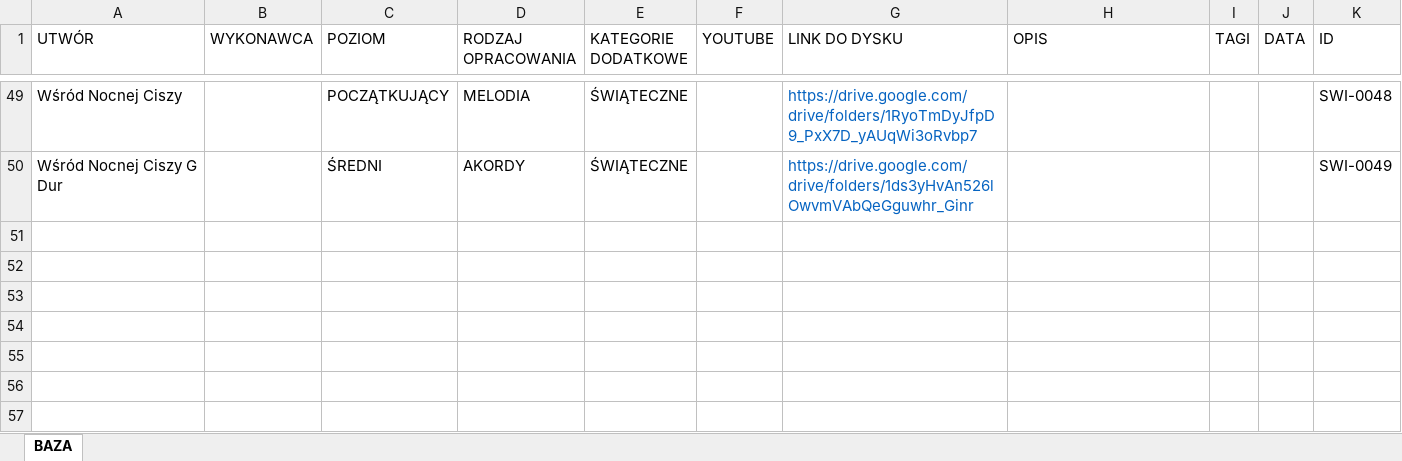
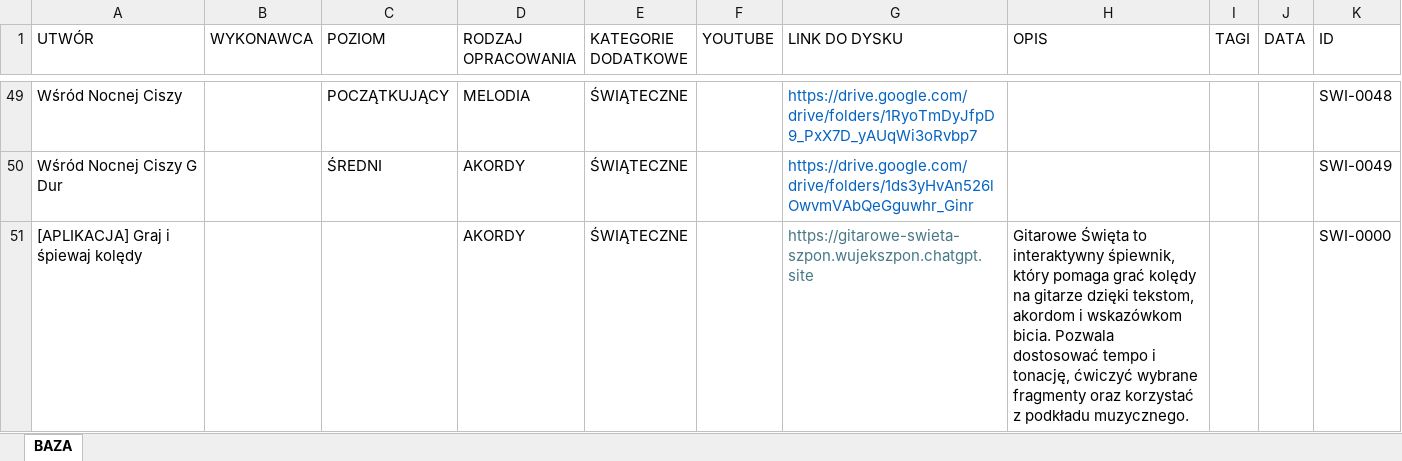
Before and after one commit to WujekSzpon/swiateczne-opracowania, an Excel workbook: KONSPEKT - ŚWIĄTECZNE.xlsx, sheet BAZA, drawn as a sheet; only a part is shown, gaps mark what is left out; values as stored, in another font and other column widths than the file's, no borders; table styles not drawn; the diff names each change by its address in the sheet, - before the commit and + after, or states it on an @@ line.

Commit message:
Add files via upload

```diff
--- a/KONSPEKT - ŚWIĄTECZNE.xlsx (sheet BAZA)
+++ b/KONSPEKT - ŚWIĄTECZNE.xlsx (sheet BAZA)
+row 51: [APLIKACJA] Graj i śpiewaj kolędy |  |  | AKORDY | ŚWIĄTECZNE |  | https://gitarowe-swieta-szpon.wujekszpon.chatgpt.site | Gitarowe Święta to interaktywny śpiewnik, który pomaga grać kolędy na gitarze dzięki tekstom, akordom i wskazówkom bicia. Pozwala dostosować tempo i tonację, ćwiczyć wybrane fragmenty oraz korzystać z podkładu muzycznego. |  |  | SWI-0000
```
